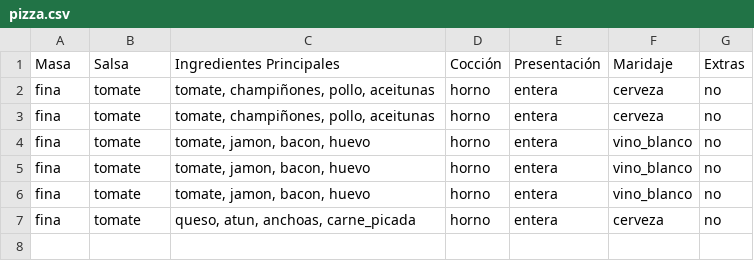
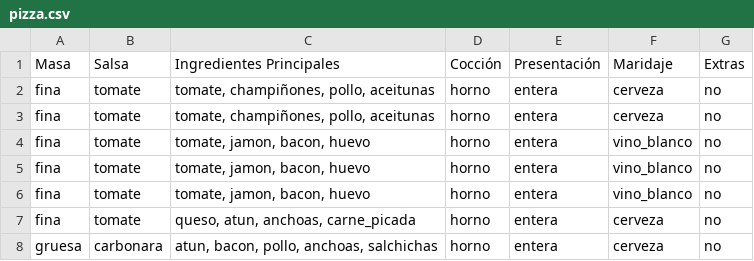
Before and after one commit to albabernal03/patrones_creacionales, a CSV file: Proyectoweb/pizza.csv, drawn as a sheet.

```diff
--- a/Proyectoweb/pizza.csv
+++ b/Proyectoweb/pizza.csv
@@ -7 +7,2 @@ fina,tomate,"tomate, jamon, bacon, huevo",horno,entera,vino_blanco,no
 fina,tomate,"queso, atun, anchoas, carne_picada",horno,entera,cerveza,no
+gruesa,carbonara,"atun, bacon, pollo, anchoas, salchichas",horno,entera,cerveza,no
```
Also changed, not shown: builder_pattern/pizzas.csv, 1 other file.
